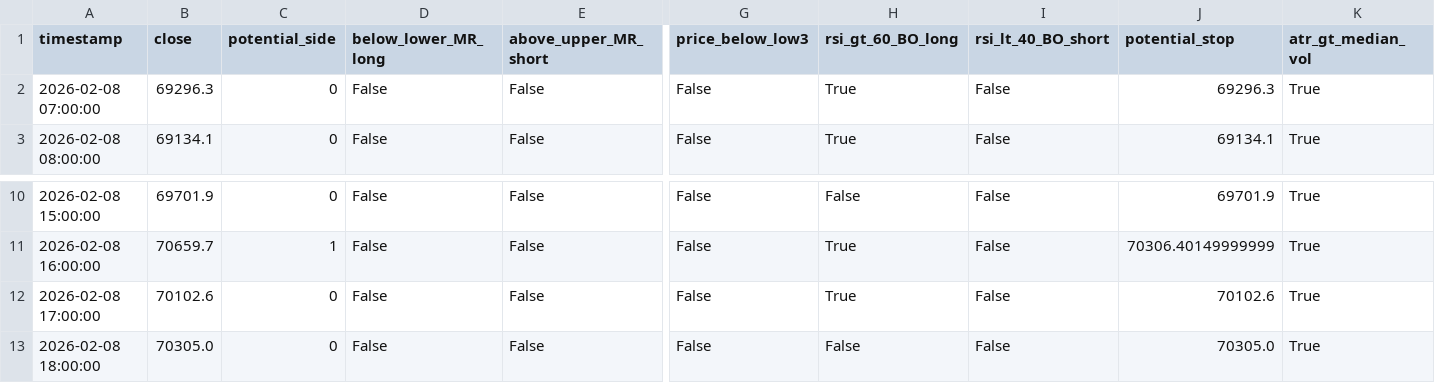
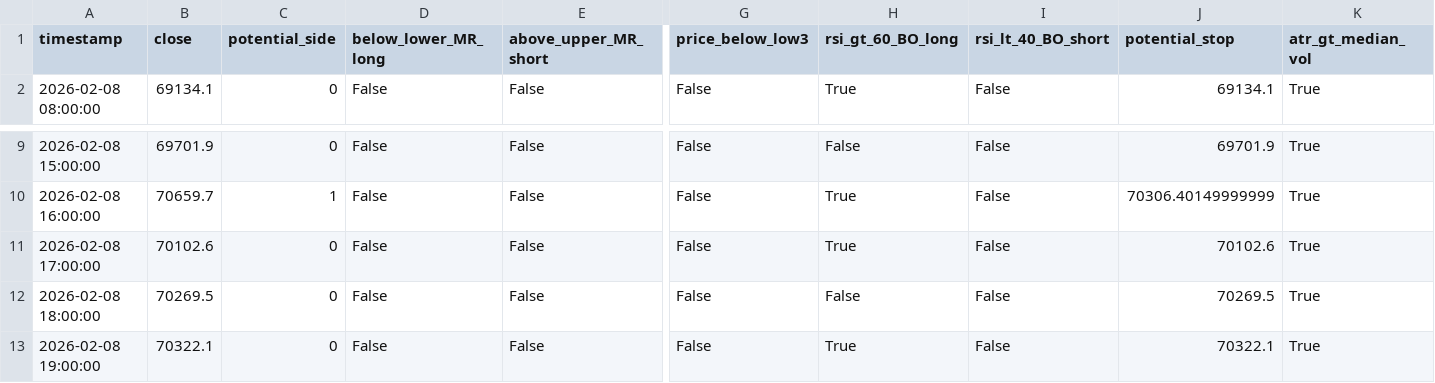
Before and after one commit to cdavocazh/btc-db-v3-cron, a CSV file: backtest_results/conditions.csv, drawn as a sheet; only a part is shown, gaps mark what is left out; removed rows and columns are numbered as before the commit, all else as after; rows hold the shown columns only; the diff names each change by its address in the sheet, - before the commit and + after, or states it on an @@ line.

```diff
--- a/backtest_results/conditions.csv
+++ b/backtest_results/conditions.csv
-row 2: 2026-02-08 07:00:00 | 69296.3 | 0 | False | False | False | True | False | 69296.3 | True
-B12 (close): 70305.0
+B12 (close): 70269.5
-J12 (potential_stop): 70305.0
+J12 (potential_stop): 70269.5
+row 13: 2026-02-08 19:00:00 | 70322.1 | 0 | False | False | False | True | False | 70322.1 | True
```
Also changed, not shown: backtest_results/indicators.csv, 3 other files.
